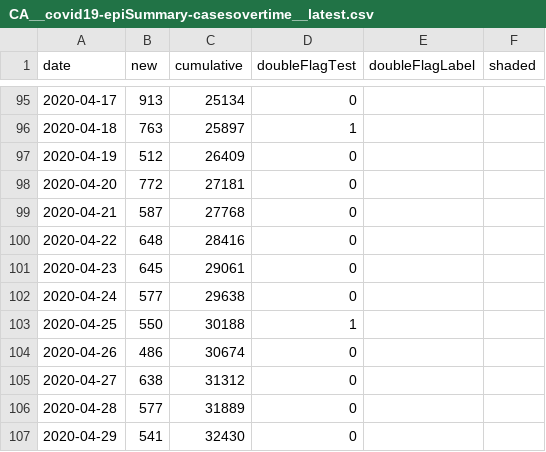
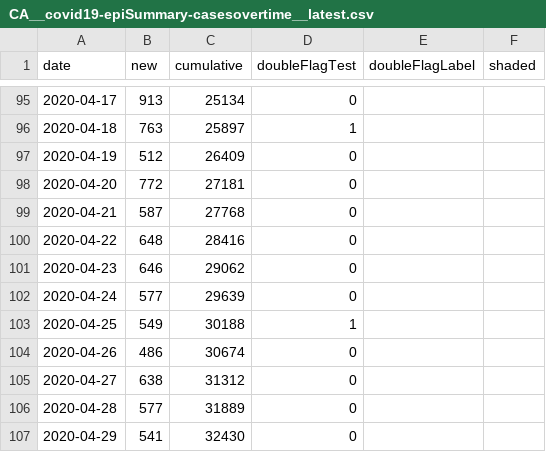
Before and after one commit to dlanger/coronavirus-hc-infobase-archive-OLD, a CSV file: CA__covid19-epiSummary-casesovertime__latest.csv, drawn as a sheet; only a part is shown, gaps mark what is left out; the diff covers the shown part only.

```diff
--- a/CA__covid19-epiSummary-casesovertime__latest.csv
+++ b/CA__covid19-epiSummary-casesovertime__latest.csv
@@ -100,5 +100,5 @@ date,new,cumulative,doubleFlagTest,doubleFlagLabel,shaded
 2020-04-22,648,28416,0,,
-2020-04-23,645,29061,0,,
-2020-04-24,577,29638,0,,
-2020-04-25,550,30188,1,,
+2020-04-23,646,29062,0,,
+2020-04-24,577,29639,0,,
+2020-04-25,549,30188,1,,
 2020-04-26,486,30674,0,,
```
Also changed, not shown: 1 added row and 27 edited cells elsewhere in this file, CA__covid19-epiSummary-agegroups2__latest.csv, CA__covid19__latest.csv, 4 other files.
